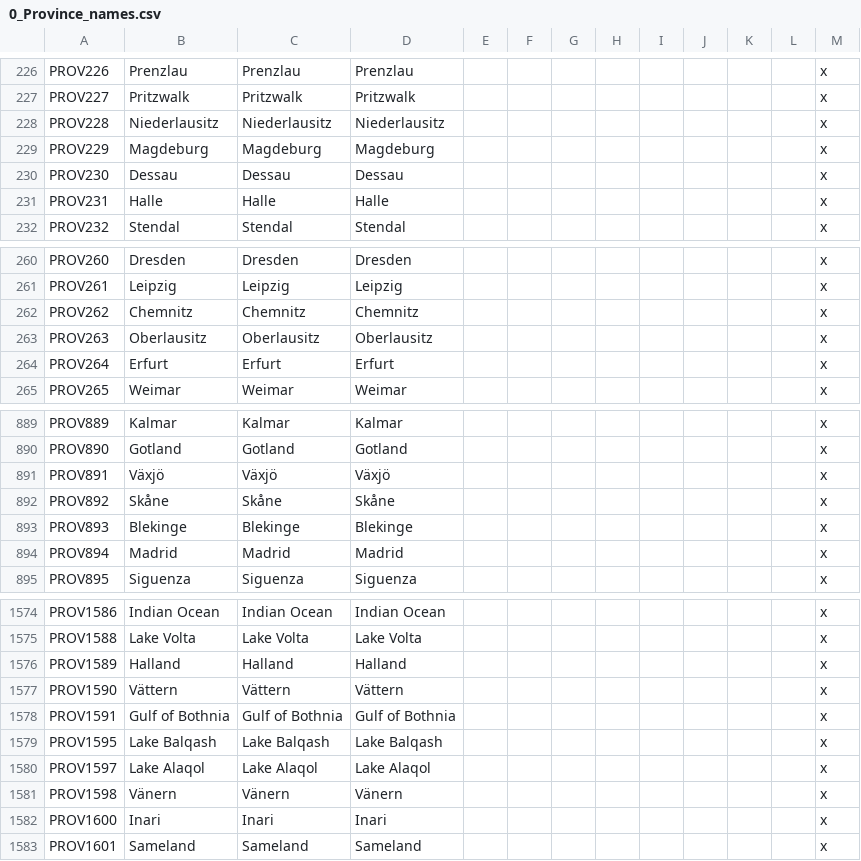
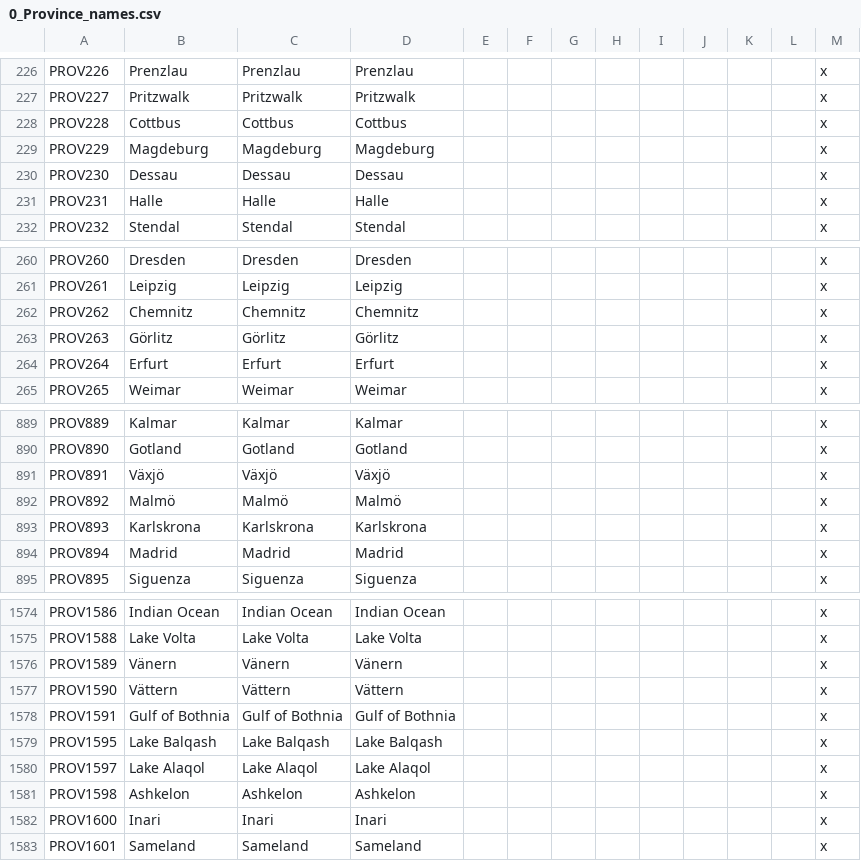
Before and after one commit to JonStryker/europe-mod, a CSV file: Europe/localisation/0_Province_names.csv, drawn as a sheet; only a part is shown, gaps mark what is left out.

```diff
--- a/Europe/localisation/0_Province_names.csv
+++ b/Europe/localisation/0_Province_names.csv
@@ -227,3 +227,3 @@ PROV226;Prenzlau;Prenzlau;Prenzlau;;;;;;;;;x
 PROV227;Pritzwalk;Pritzwalk;Pritzwalk;;;;;;;;;x
-PROV228;Niederlausitz;Niederlausitz;Niederlausitz;;;;;;;;;x
+PROV228;Cottbus;Cottbus;Cottbus;;;;;;;;;x
 PROV229;Magdeburg;Magdeburg;Magdeburg;;;;;;;;;x
@@ -262,3 +262,3 @@ PROV261;Leipzig;Leipzig;Leipzig;;;;;;;;;x
 PROV262;Chemnitz;Chemnitz;Chemnitz;;;;;;;;;x
-PROV263;Oberlausitz;Oberlausitz;Oberlausitz;;;;;;;;;x
+PROV263;Görlitz;Görlitz;Görlitz;;;;;;;;;x
 PROV264;Erfurt;Erfurt;Erfurt;;;;;;;;;x
@@ -891,4 +891,4 @@ PROV890;Gotland;Gotland;Gotland;;;;;;;;;x
 PROV891;Växjö;Växjö;Växjö;;;;;;;;;x
-PROV892;Skåne;Skåne;Skåne;;;;;;;;;x
-PROV893;Blekinge;Blekinge;Blekinge;;;;;;;;;x
+PROV892;Malmö;Malmö;Malmö;;;;;;;;;x
+PROV893;Karlskrona;Karlskrona;Karlskrona;;;;;;;;;x
 PROV894;Madrid;Madrid;Madrid;;;;;;;;;x
@@ -1575,3 +1575,3 @@ PROV1586;Indian Ocean;Indian Ocean;Indian Ocean;;;;;;;;;x
 PROV1588;Lake Volta;Lake Volta;Lake Volta;;;;;;;;;x
-PROV1589;Halland;Halland;Halland;;;;;;;;;x
+PROV1589;Vänern;Vänern;Vänern;;;;;;;;;x
 PROV1590;Vättern;Vättern;Vättern;;;;;;;;;x
@@ -1580,3 +1580,3 @@ PROV1595;Lake Balqash;Lake Balqash;Lake Balqash;;;;;;;;;x
 PROV1597;Lake Alaqol;Lake Alaqol;Lake Alaqol;;;;;;;;;x
-PROV1598;Vänern;Vänern;Vänern;;;;;;;;;x
+PROV1598;Ashkelon;Ashkelon;Ashkelon;;;;;;;;;x
 PROV1600;Inari;Inari;Inari;;;;;;;;;x
```
Also changed, not shown: Europe/localisation/0_Barony_names.csv, Europe/localisation/0_County_names.csv, 9 other files.
